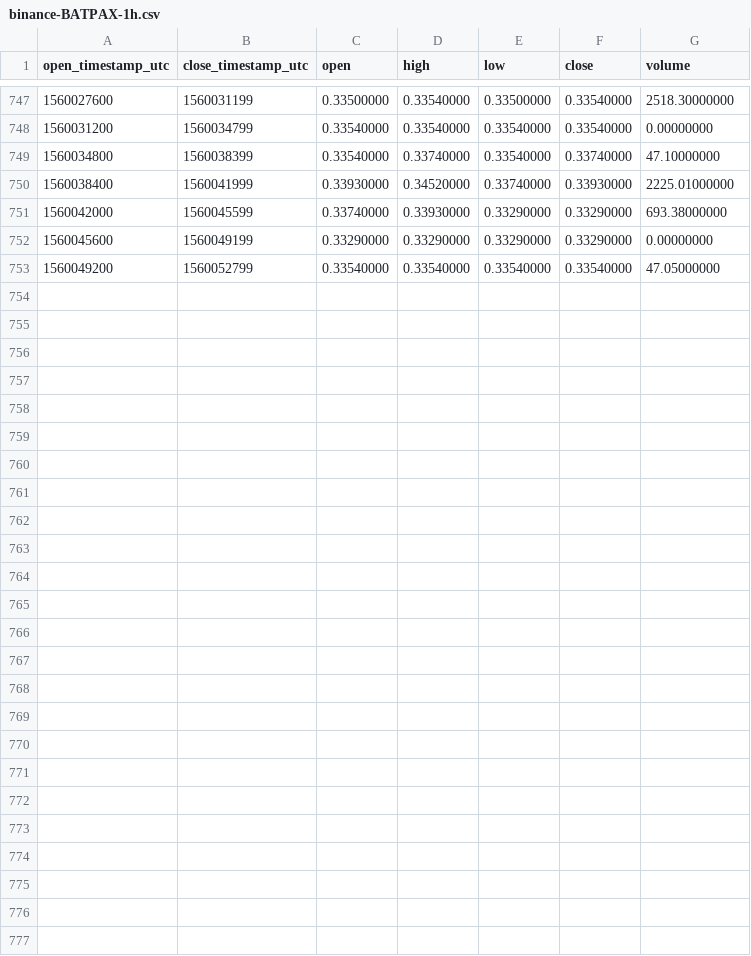
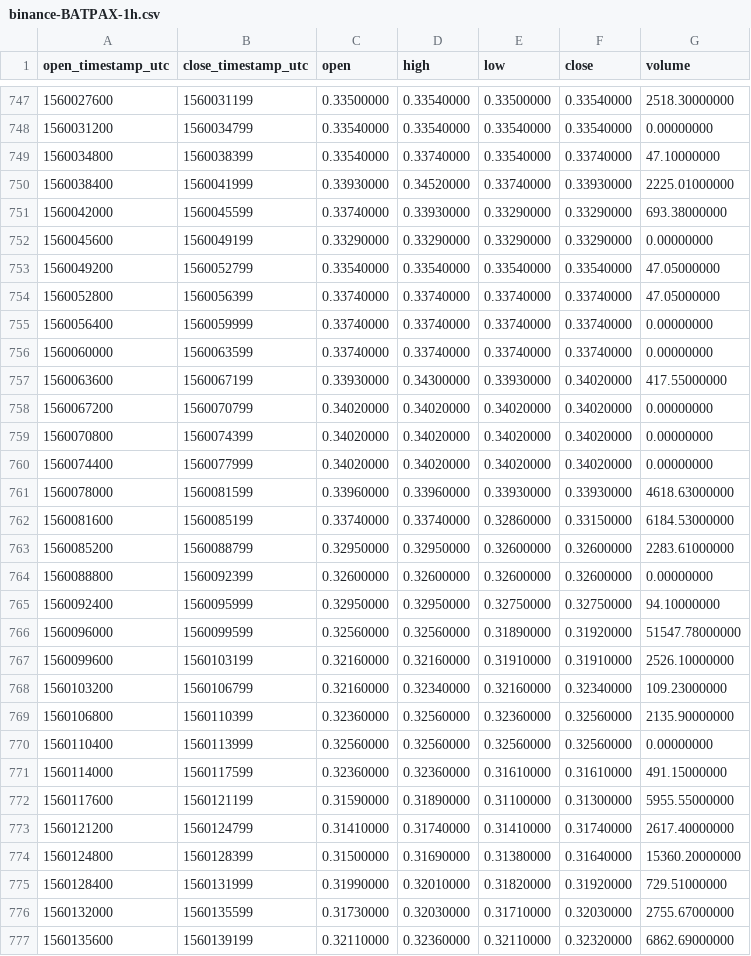
Before and after one commit to cryptobigbro/binance-BATPAX, a CSV file: binance-BATPAX-1h.csv, drawn as a sheet; only a part is shown, gaps mark what is left out.

Commit message:
Update OHLCV data.

```diff
--- a/binance-BATPAX-1h.csv
+++ b/binance-BATPAX-1h.csv
@@ -753 +753,25 @@ open_timestamp_utc,close_timestamp_utc,open,high,low,close,volume
 1560049200,1560052799,0.33540000,0.33540000,0.33540000,0.33540000,47.05000000
+1560052800,1560056399,0.33740000,0.33740000,0.33740000,0.33740000,47.05000000
+1560056400,1560059999,0.33740000,0.33740000,0.33740000,0.33740000,0.00000000
+1560060000,1560063599,0.33740000,0.33740000,0.33740000,0.33740000,0.00000000
+1560063600,1560067199,0.33930000,0.34300000,0.33930000,0.34020000,417.55000000
+1560067200,1560070799,0.34020000,0.34020000,0.34020000,0.34020000,0.00000000
+1560070800,1560074399,0.34020000,0.34020000,0.34020000,0.34020000,0.00000000
+1560074400,1560077999,0.34020000,0.34020000,0.34020000,0.34020000,0.00000000
+1560078000,1560081599,0.33960000,0.33960000,0.33930000,0.33930000,4618.63000000
+1560081600,1560085199,0.33740000,0.33740000,0.32860000,0.33150000,6184.53000000
+1560085200,1560088799,0.32950000,0.32950000,0.32600000,0.32600000,2283.61000000
+1560088800,1560092399,0.32600000,0.32600000,0.32600000,0.32600000,0.00000000
+1560092400,1560095999,0.32950000,0.32950000,0.32750000,0.32750000,94.10000000
+1560096000,1560099599,0.32560000,0.32560000,0.31890000,0.31920000,51547.78000000
+1560099600,1560103199,0.32160000,0.32160000,0.31910000,0.31910000,2526.10000000
+1560103200,1560106799,0.32160000,0.32340000,0.32160000,0.32340000,109.23000000
+1560106800,1560110399,0.32360000,0.32560000,0.32360000,0.32560000,2135.90000000
+1560110400,1560113999,0.32560000,0.32560000,0.32560000,0.32560000,0.00000000
+1560114000,1560117599,0.32360000,0.32360000,0.31610000,0.31610000,491.15000000
+1560117600,1560121199,0.31590000,0.31890000,0.31100000,0.31300000,5955.55000000
+1560121200,1560124799,0.31410000,0.31740000,0.31410000,0.31740000,2617.40000000
+1560124800,1560128399,0.31500000,0.31690000,0.31380000,0.31640000,15360.20000000
+1560128400,1560131999,0.31990000,0.32010000,0.31820000,0.31920000,729.51000000
+1560132000,1560135599,0.31730000,0.32030000,0.31710000,0.32030000,2755.67000000
+1560135600,1560139199,0.32110000,0.32360000,0.32110000,0.32320000,6862.69000000
```
Also changed, not shown: binance-BATPAX-1d.csv, 1 other file.
